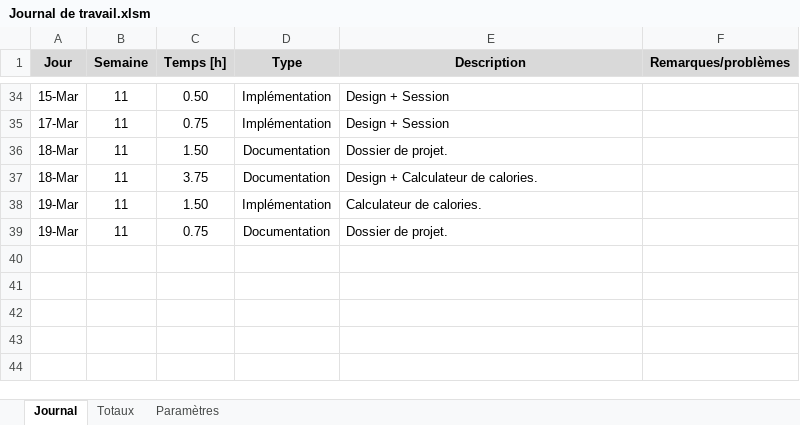
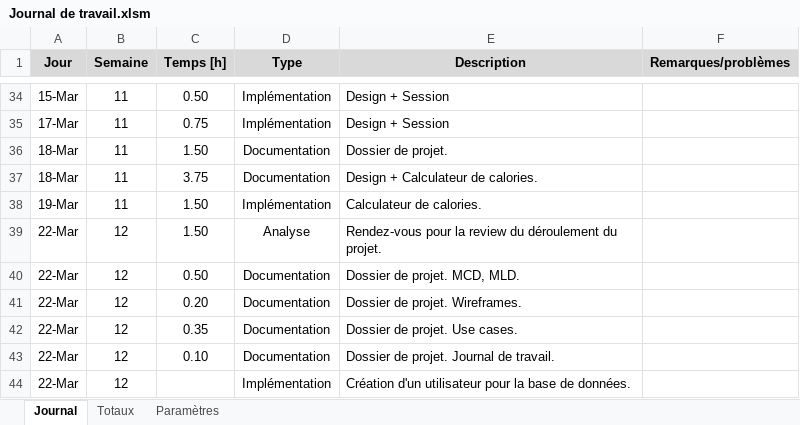
Before and after one commit to DrSouka/DishCC, an Excel workbook: Documentation/édition/Journal de travail.xlsm, sheet Journal, drawn as a sheet; only a part is shown, gaps mark what is left out; values as stored, in another font and other column widths than the file's, no borders; charts and pictures not drawn; removed rows and columns are numbered as before the commit, all else as after; the diff names each change by its address in the sheet, - before the commit and + after, or states it on an @@ line.

Commit message:
documentation update

```diff
--- a/Documentation/édition/Journal de travail.xlsm (sheet Journal)
+++ b/Documentation/édition/Journal de travail.xlsm (sheet Journal)
-row 39: 19-Mar | 11 | 0.75 | Documentation | Dossier de projet.
+row 39: 22-Mar | 12 | 1.50 | Analyse | Rendez-vous pour la review du déroulement du projet.
+row 40: 22-Mar | 12 | 0.50 | Documentation | Dossier de projet. MCD, MLD.
+row 41: 22-Mar | 12 | 0.20 | Documentation | Dossier de projet. Wireframes.
+row 42: 22-Mar | 12 | 0.35 | Documentation | Dossier de projet. Use cases.
+row 43: 22-Mar | 12 | 0.10 | Documentation | Dossier de projet. Journal de travail.
+row 44: 22-Mar | 12 |  | Implémentation | Création d'un utilisateur pour la base de données.
```
Also changed, not shown: 9 other files.
